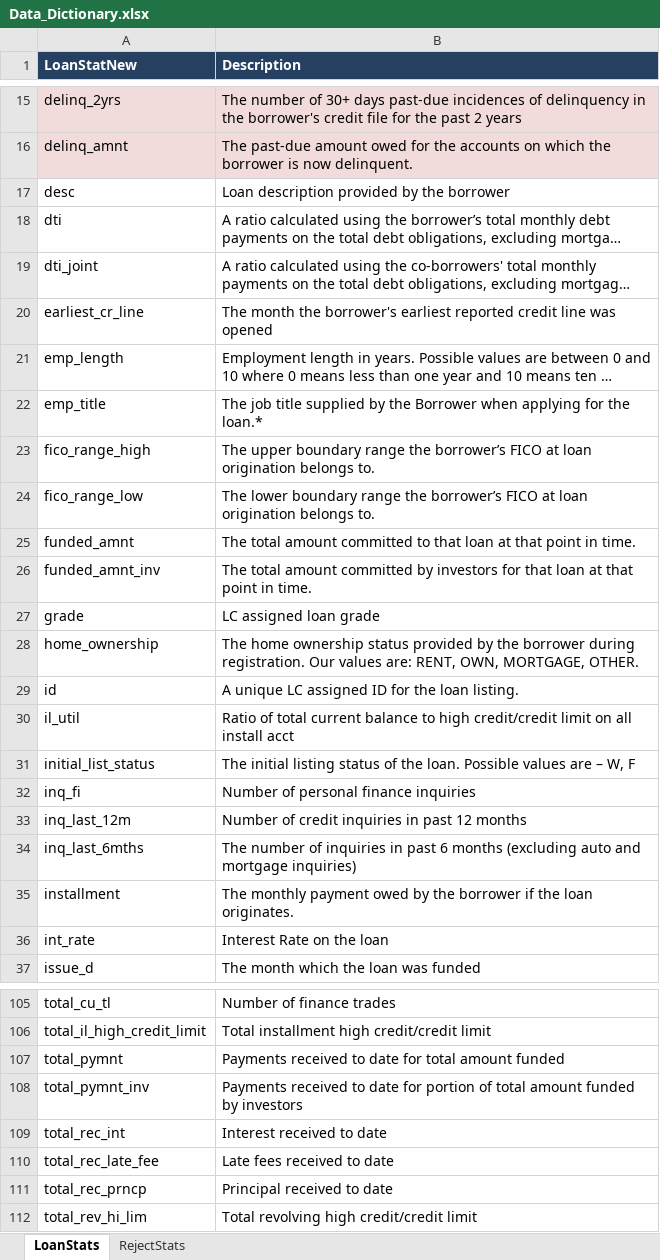
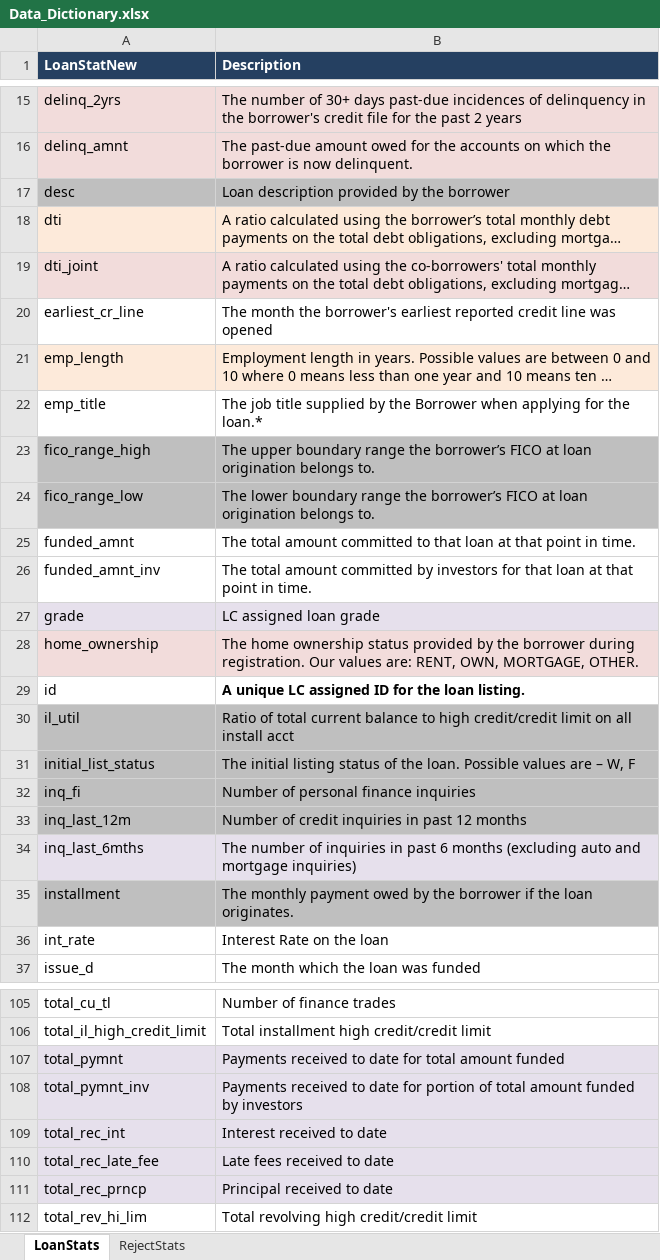
Before and after one commit to manikUpgrad/lending-club, an Excel workbook: dataset/Data_Dictionary.xlsx, sheet LoanStats, drawn as a sheet; only a part is shown, gaps mark what is left out; long unchanged cells end in …; values as stored, in another font and other column widths than the file's, no borders; the diff covers the shown part only; the diff names each change by its address in the sheet, - before the commit and + after, or states it on an @@ line.

```diff
--- a/dataset/Data_Dictionary.xlsx (sheet LoanStats)
+++ b/dataset/Data_Dictionary.xlsx (sheet LoanStats)
-A17:B17 fill: none
+A17:B17 fill: #BFBFBF
-A18:B18 fill: none
+A18:B18 fill: #FDEADA
-A19:B19 fill: none
+A19:B19 fill: #F2DCDB
-A21:B21 fill: none
+A21:B21 fill: #FDEADA
-A23:B24 fill: none
+A23:B24 fill: #BFBFBF
-A27:B27 fill: none
+A27:B27 fill: #E6E0EC
-A28:B28 fill: none
+A28:B28 fill: #F2DCDB
-B29 bold: off
+B29 bold: on
-A30:B33 fill: none
+A30:B33 fill: #BFBFBF
-A34:B34 fill: none
+A34:B34 fill: #E6E0EC
-A35:B35 fill: none
+A35:B35 fill: #BFBFBF
-A107:B111 fill: none
+A107:B111 fill: #E6E0EC
```
Also changed, not shown: cell formats elsewhere in this sheet, 12 other files.
